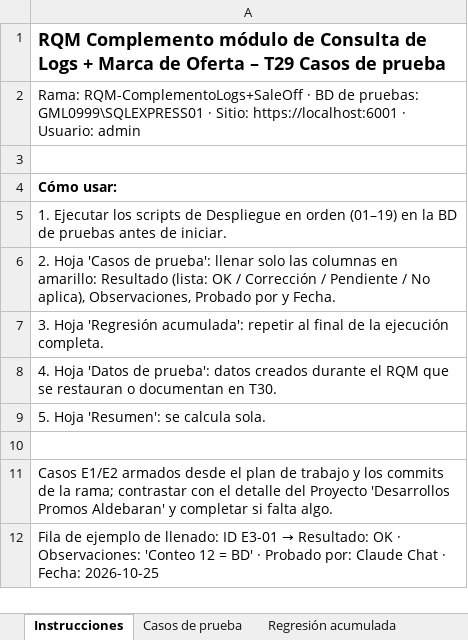
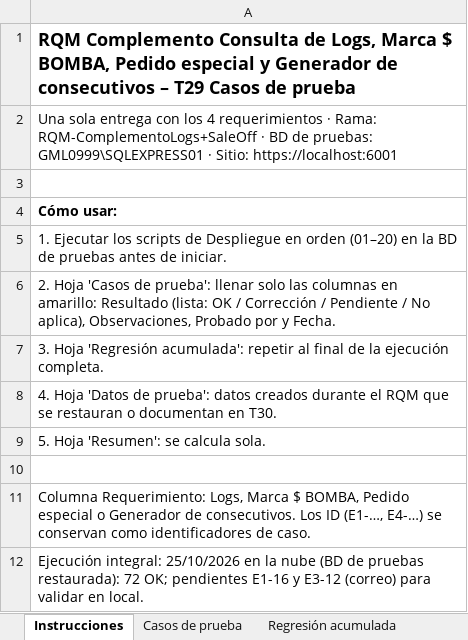
Before and after one commit to ardc2440/AldebaranWEB, an Excel workbook: documentos/2026-10-20 RQM Complemento de Modúlo de consulta de logs/T29 - Casos de prueba.xlsx, sheet Instrucciones, drawn as a sheet; values as stored, in another font and other column widths than the file's, no borders; the diff names each change by its address in the sheet, - before the commit and + after, or states it on an @@ line.

```diff
--- a/documentos/2026-10-20 RQM Complemento de Modúlo de consulta de logs/T29 - Casos de prueba.xlsx (sheet Instrucciones)
+++ b/documentos/2026-10-20 RQM Complemento de Modúlo de consulta de logs/T29 - Casos de prueba.xlsx (sheet Instrucciones)
-A1: RQM Complemento módulo de Consulta de Logs + Marca de Oferta – T29…
+A1: RQM Complemento Consulta de Logs, Marca $ BOMBA, Pedido especial y Generador de consecutivos – T29…
-A2: Rama: RQM-ComplementoLogs+SaleOff · BD de pruebas: GML0999\SQLEXPRESS01 · Sitio: https://localhost:6001 · Usuario: admin
+A2: Una sola entrega con los 4 requerimientos · Rama: RQM-ComplementoLogs+SaleOff · BD de pruebas: GML0999\SQLEXPRESS01 · Sitio: https://localhost:6001
-A5: …en orden (01–19) en la…
+A5: …en orden (01–20) en la…
-A11: Casos E1/E2 armados desde el plan de trabajo y los commits de la rama; contrastar con el detalle del Proyecto 'Desarrollos Promos Aldebaran' y completar si falta algo.
+A11: Columna Requerimiento: Logs, Marca $ BOMBA, Pedido especial o Generador de consecutivos. Los ID (E1-…, E4-…) se conservan como identificadores de caso.
@@ A12: Fila de ejemplo de llenado: ID E3-01 → Resultado: OK · Observaciones: 'Conteo 12 = BD' · Probado por: Claude Chat · Fecha: 2026-10-25 → Ejecución integral: 25/10/2026 en la nube (BD de pruebas restaurada): 72 OK; pendientes E1-16 y E3-12 (correo) para validar en local. @@
```
Also changed, not shown: sheet Casos de prueba, sheet Resumen, sheet Regresión acumulada.
